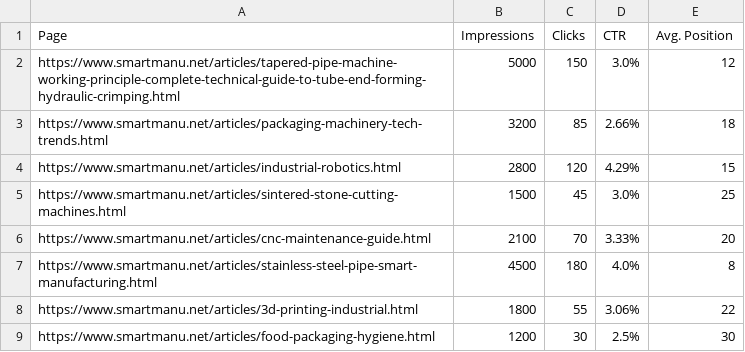
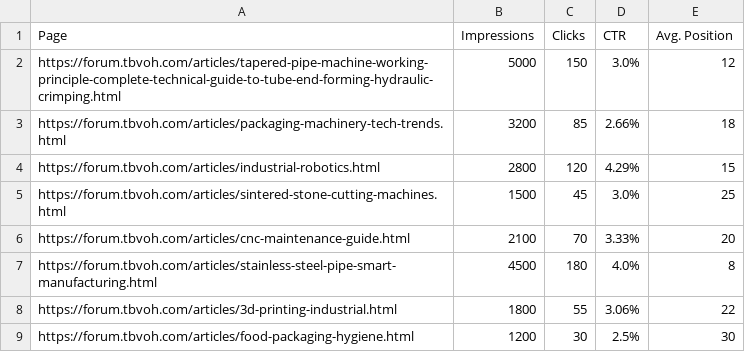
Before and after one commit to YunWU914/HSKB, a CSV file: mechanical-workshop/scripts/test_gsc_data.csv, drawn as a sheet.

```diff
--- a/mechanical-workshop/scripts/test_gsc_data.csv
+++ b/mechanical-workshop/scripts/test_gsc_data.csv
@@ -1,9 +1,9 @@
 Page,Impressions,Clicks,CTR,Avg. Position
-https://www.smartmanu.net/articles/tapered-pipe-machine-working-principle-complete-technical-guide-to-tube-end-forming-hydraulic-crimping.html,5000,150,3.0%,12
-https://www.smartmanu.net/articles/packaging-machinery-tech-trends.html,3200,85,2.66%,18
-https://www.smartmanu.net/articles/industrial-robotics.html,2800,120,4.29%,15
-https://www.smartmanu.net/articles/sintered-stone-cutting-machines.html,1500,45,3.0%,25
-https://www.smartmanu.net/articles/cnc-maintenance-guide.html,2100,70,3.33%,20
-https://www.smartmanu.net/articles/stainless-steel-pipe-smart-manufacturing.html,4500,180,4.0%,8
-https://www.smartmanu.net/articles/3d-printing-industrial.html,1800,55,3.06%,22
-https://www.smartmanu.net/articles/food-packaging-hygiene.html,1200,30,2.5%,30
+https://forum.tbvoh.com/articles/tapered-pipe-machine-working-principle-complete-technical-guide-to-tube-end-forming-hydraulic-crimping.html,5000,150,3.0%,12
+https://forum.tbvoh.com/articles/packaging-machinery-tech-trends.html,3200,85,2.66%,18
+https://forum.tbvoh.com/articles/industrial-robotics.html,2800,120,4.29%,15
+https://forum.tbvoh.com/articles/sintered-stone-cutting-machines.html,1500,45,3.0%,25
+https://forum.tbvoh.com/articles/cnc-maintenance-guide.html,2100,70,3.33%,20
+https://forum.tbvoh.com/articles/stainless-steel-pipe-smart-manufacturing.html,4500,180,4.0%,8
+https://forum.tbvoh.com/articles/3d-printing-industrial.html,1800,55,3.06%,22
+https://forum.tbvoh.com/articles/food-packaging-hygiene.html,1200,30,2.5%,30
```
Also changed, not shown: 44 other files.
